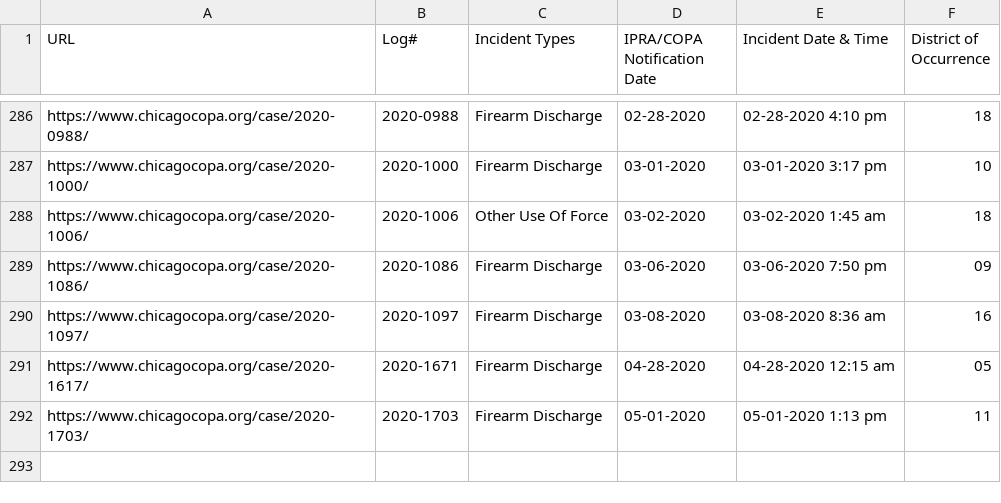
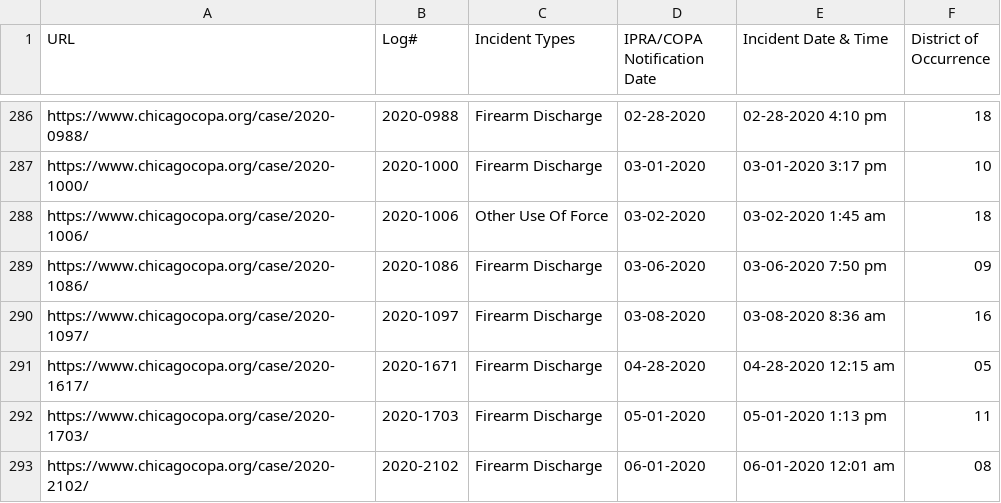
Before and after one commit to CrimeIsDown/copa-cases, a CSV file: cases.csv, drawn as a sheet; only a part is shown, gaps mark what is left out.

Commit message:
Incidents as of 2020-07-27

```diff
--- a/cases.csv
+++ b/cases.csv
@@ -292 +292,2 @@
 "https://www.chicagocopa.org/case/2020-1703/","2020-1703","Firearm Discharge","05-01-2020","05-01-2020 1:13 pm","11"
+"https://www.chicagocopa.org/case/2020-2102/","2020-2102","Firearm Discharge","06-01-2020","06-01-2020 12:01 am","08"
```
